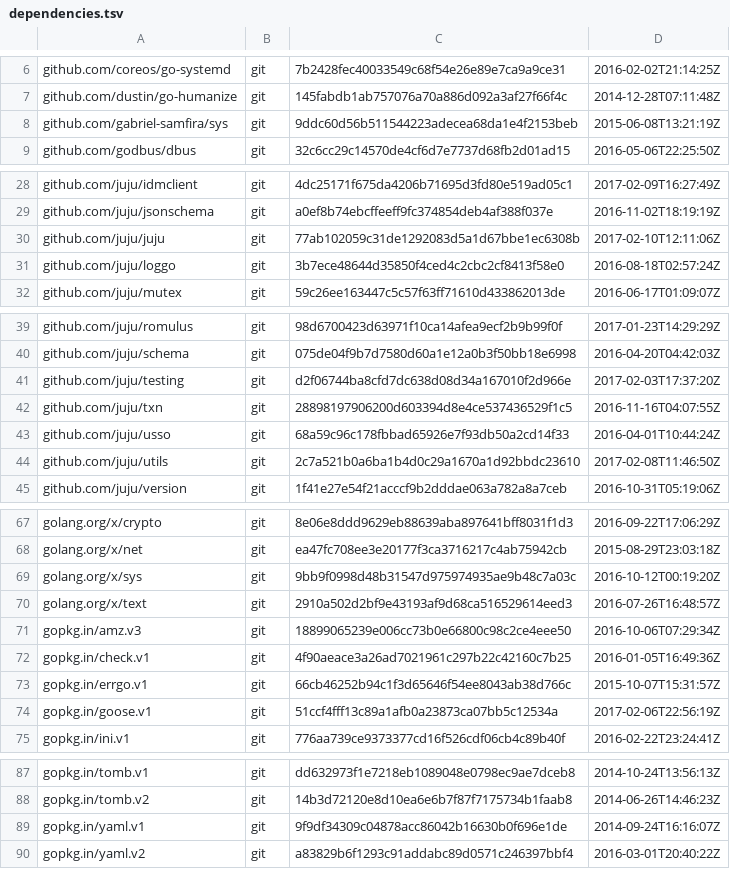
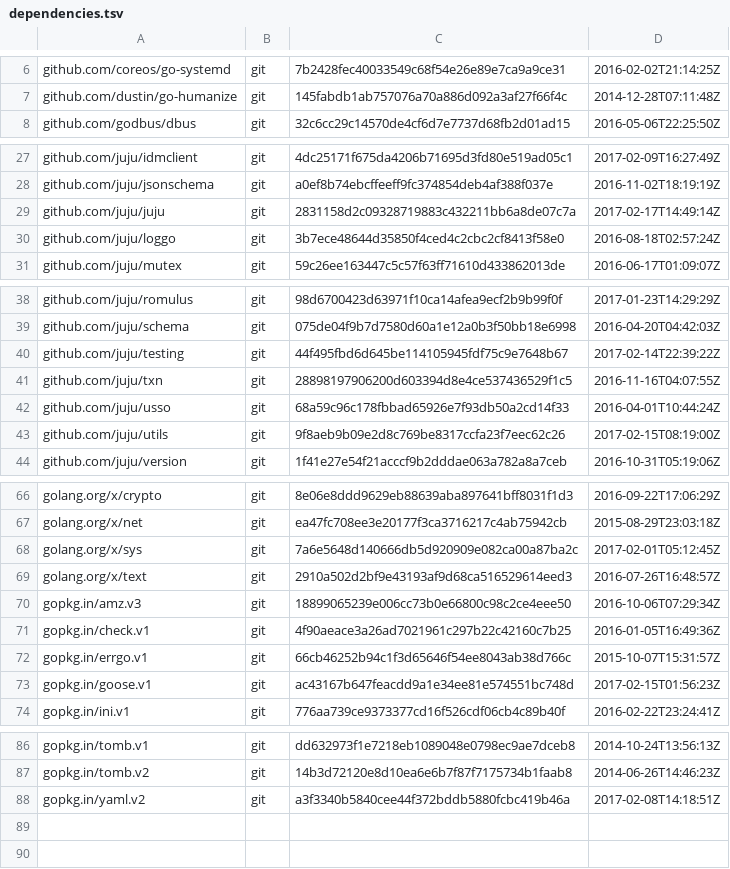
Before and after one commit to canonical/jimm, a TSV file: dependencies.tsv, drawn as a sheet; only a part is shown, gaps mark what is left out; the diff covers the shown part only.

Commit message:
update juju to 2.1.0

```diff
--- a/dependencies.tsv
+++ b/dependencies.tsv
@@ -7,3 +7,2 @@ github.com/coreos/go-systemd	git	7b2428fec40033549c68f54e26e89e7ca9a9ce31	2016-0
 github.com/dustin/go-humanize	git	145fabdb1ab757076a70a886d092a3af27f66f4c	2014-12-28T07:11:48Z
-github.com/gabriel-samfira/sys	git	9ddc60d56b511544223adecea68da1e4f2153beb	2015-06-08T13:21:19Z
 github.com/godbus/dbus	git	32c6cc29c14570de4cf6d7e7737d68fb2d01ad15	2016-05-06T22:25:50Z
@@ -29,3 +28,3 @@ github.com/juju/idmclient	git	4dc25171f675da4206b71695d3fd80e519ad05c1	2017-02-0
 github.com/juju/jsonschema	git	a0ef8b74ebcffeeff9fc374854deb4af388f037e	2016-11-02T18:19:19Z
-github.com/juju/juju	git	77ab102059c31de1292083d5a1d67bbe1ec6308b	2017-02-10T12:11:06Z
+github.com/juju/juju	git	2831158d2c09328719883c432211bb6a8de07c7a	2017-02-17T14:49:14Z
 github.com/juju/loggo	git	3b7ece48644d35850f4ced4c2cbc2cf8413f58e0	2016-08-18T02:57:24Z
@@ -40,6 +39,6 @@ github.com/juju/romulus	git	98d6700423d63971f10ca14afea9ecf2b9b99f0f	2017-01-23T
 github.com/juju/schema	git	075de04f9b7d7580d60a1e12a0b3f50bb18e6998	2016-04-20T04:42:03Z
-github.com/juju/testing	git	d2f06744ba8cfd7dc638d08d34a167010f2d966e	2017-02-03T17:37:20Z
+github.com/juju/testing	git	44f495fbd6d645be114105945fdf75c9e7648b67	2017-02-14T22:39:22Z
 github.com/juju/txn	git	28898197906200d603394d8e4ce537436529f1c5	2016-11-16T04:07:55Z
 github.com/juju/usso	git	68a59c96c178fbbad65926e7f93db50a2cd14f33	2016-04-01T10:44:24Z
-github.com/juju/utils	git	2c7a521b0a6ba1b4d0c29a1670a1d92bbdc23610	2017-02-08T11:46:50Z
+github.com/juju/utils	git	9f8aeb9b09e2d8c769be8317ccfa23f7eec62c26	2017-02-15T08:19:00Z
 github.com/juju/version	git	1f41e27e54f21acccf9b2dddae063a782a8a7ceb	2016-10-31T05:19:06Z
@@ -68,3 +67,3 @@ golang.org/x/crypto	git	8e06e8ddd9629eb88639aba897641bff8031f1d3	2016-09-22T17:0
 golang.org/x/net	git	ea47fc708ee3e20177f3ca3716217c4ab75942cb	2015-08-29T23:03:18Z
-golang.org/x/sys	git	9bb9f0998d48b31547d975974935ae9b48c7a03c	2016-10-12T00:19:20Z
+golang.org/x/sys	git	7a6e5648d140666db5d920909e082ca00a87ba2c	2017-02-01T05:12:45Z
 golang.org/x/text	git	2910a502d2bf9e43193af9d68ca516529614eed3	2016-07-26T16:48:57Z
@@ -73,3 +72,3 @@ gopkg.in/check.v1	git	4f90aeace3a26ad7021961c297b22c42160c7b25	2016-01-05T16:49:
 gopkg.in/errgo.v1	git	66cb46252b94c1f3d65646f54ee8043ab38d766c	2015-10-07T15:31:57Z
-gopkg.in/goose.v1	git	51ccf4fff13c89a1afb0a23873ca07bb5c12534a	2017-02-06T22:56:19Z
+gopkg.in/goose.v1	git	ac43167b647feacdd9a1e34ee81e574551bc748d	2017-02-15T01:56:23Z
 gopkg.in/ini.v1	git	776aa739ce9373377cd16f526cdf06cb4c89b40f	2016-02-22T23:24:41Z
@@ -88,3 +87,2 @@ gopkg.in/tomb.v1	git	dd632973f1e7218eb1089048e0798ec9ae7dceb8	2014-10-24T13:56:1
 gopkg.in/tomb.v2	git	14b3d72120e8d10ea6e6b7f87f7175734b1faab8	2014-06-26T14:46:23Z
-gopkg.in/yaml.v1	git	9f9df34309c04878acc86042b16630b0f696e1de	2014-09-24T16:16:07Z
-gopkg.in/yaml.v2	git	a83829b6f1293c91addabc89d0571c246397bbf4	2016-03-01T20:40:22Z
+gopkg.in/yaml.v2	git	a3f3340b5840cee44f372bddb5880fcbc419b46a	2017-02-08T14:18:51Z
```
Also changed, not shown: 2 edited cells elsewhere in this file.
